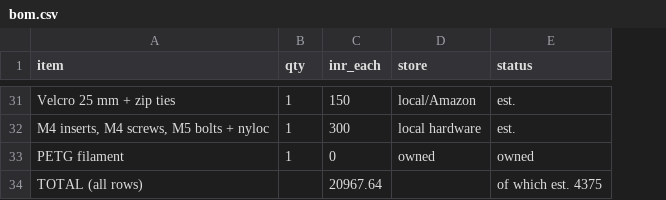
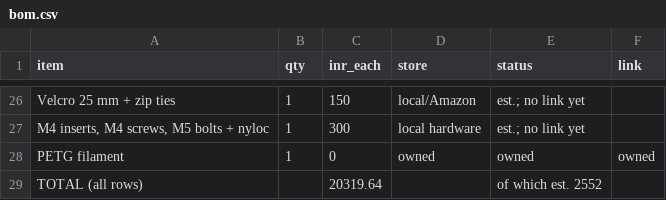
Before and after one commit to adhritpradeepashoka/aegisarmorvolition, a CSV file: bom.csv, drawn as a sheet; only a part is shown, gaps mark what is left out; addresses are those after the commit; the diff covers the shown part only; the diff names each change by its address in the sheet, - before the commit and + after, or states it on an @@ line.

Commit message:
BOM: add link column with verified product URLs, cut optional rows, refresh prices

```diff
--- a/bom.csv
+++ b/bom.csv
+column F (link), row 28: owned
-E26:E27 (status): est.
+E26:E27 (status): est.; no link yet
-C29 (inr_each): 20967.64
+C29 (inr_each): 20319.64
-E29 (status): of which est. 4375
+E29 (status): of which est. 2552
```
Also changed, not shown: 1 added row, 6 removed rows and 21 edited cells elsewhere in this file, 2 other files.
